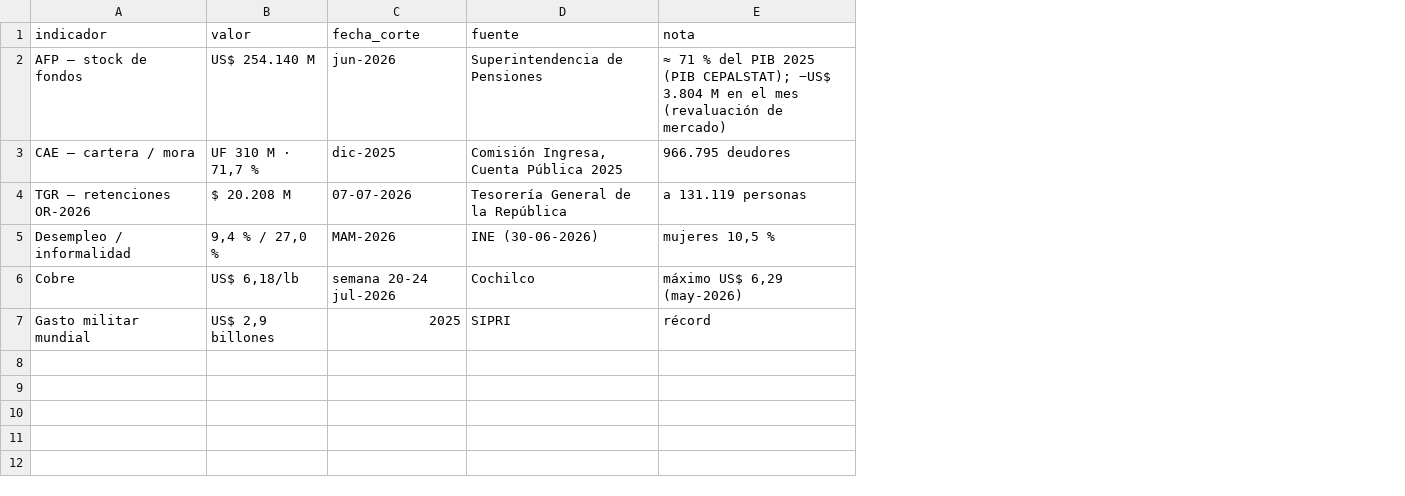
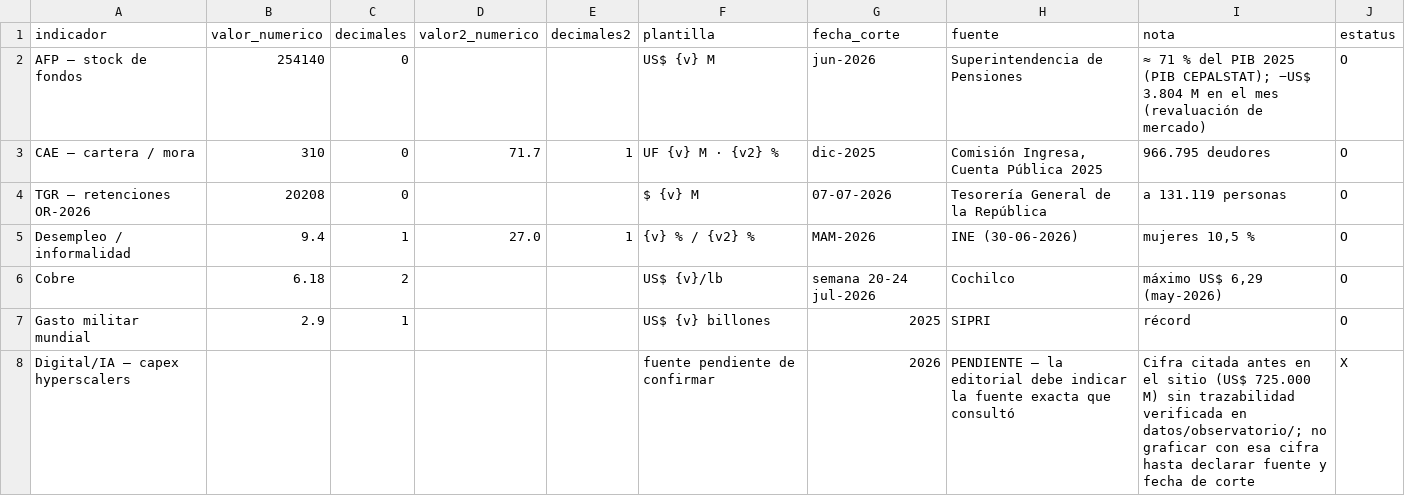
Before and after one commit to queacontezca/elcorreocomunista, a CSV file: datos/observatorio/kpi_corte.csv, drawn as a sheet; removed rows and columns are numbered as before the commit, all else as after; the diff names each change by its address in the sheet, - before the commit and + after, or states it on an @@ line.

```diff
--- a/datos/observatorio/kpi_corte.csv
+++ b/datos/observatorio/kpi_corte.csv
-column B (valor), rows 2-7: US$ 254.140 M | UF 310 M · 71,7 % | $ 20.208 M | 9,4 % / 27,0 % | US$ 6,18/lb | US$ 2,9 billones
+column B (valor_numerico), rows 2-7: 254140 | 310 | 20208 | 9.4 | 6.18 | 2.9
+column C (decimales), rows 2-7: 0 | 0 | 0 | 1 | 2 | 1
+column D (valor2_numerico), rows 3-5: 71.7 |  | 27.0
+column E (decimales2), rows 3-5: 1 |  | 1
+column F (plantilla), rows 2-7: US$ {v} M | UF {v} M · {v2} % | $ {v} M | {v} % / {v2} % | US$ {v}/lb | US$ {v} billones
+column J (estatus), rows 2-7: all O
+row 8: Digital/IA — capex hyperscalers |  |  |  |  | fuente pendiente de confirmar | 2026 | PENDIENTE — la editorial debe indicar la fuente exacta que consultó | Cifra citada antes en el sitio (US$ 725.000 M) sin trazabilidad verificada en datos/observatorio/; no graficar con esa cifra hasta declarar fuente y fecha de corte | X
```
Also changed, not shown: 9 other files.
